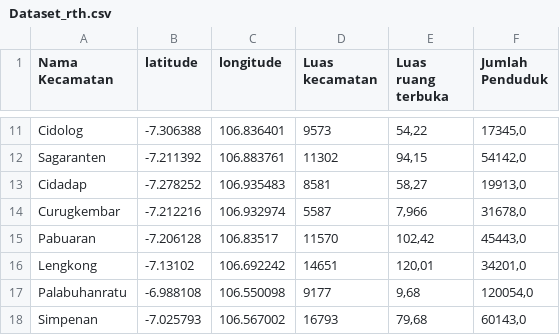
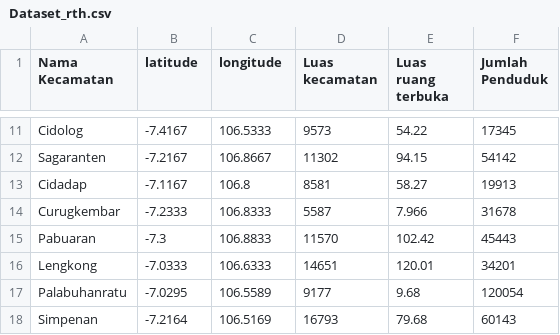
Before and after one commit to RizkiMaulana16/skripsirizki, a CSV file: Dataset_rth.csv, drawn as a sheet; only a part is shown, gaps mark what is left out; the diff covers the shown part only; the diff names each change by its address in the sheet, - before the commit and + after, or states it on an @@ line.

```diff
--- a/Dataset_rth.csv
+++ b/Dataset_rth.csv
-B11 (latitude): -7.306388
+B11 (latitude): -7.4167
-C11 (longitude): 106.836401
+C11 (longitude): 106.5333
-E11 (Luas ruang terbuka): 54,22
+E11 (Luas ruang terbuka): 54.22
-F11 (Jumlah Penduduk): 17345,0
+F11 (Jumlah Penduduk): 17345
-B12 (latitude): -7.211392
+B12 (latitude): -7.2167
-C12 (longitude): 106.883761
+C12 (longitude): 106.8667
-E12 (Luas ruang terbuka): 94,15
+E12 (Luas ruang terbuka): 94.15
-F12 (Jumlah Penduduk): 54142,0
+F12 (Jumlah Penduduk): 54142
-B13 (latitude): -7.278252
+B13 (latitude): -7.1167
-C13 (longitude): 106.935483
+C13 (longitude): 106.8
-E13 (Luas ruang terbuka): 58,27
+E13 (Luas ruang terbuka): 58.27
-F13 (Jumlah Penduduk): 19913,0
+F13 (Jumlah Penduduk): 19913
-B14 (latitude): -7.212216
+B14 (latitude): -7.2333
-C14 (longitude): 106.932974
+C14 (longitude): 106.8333
-E14 (Luas ruang terbuka): 7,966
+E14 (Luas ruang terbuka): 7.966
-F14 (Jumlah Penduduk): 31678,0
+F14 (Jumlah Penduduk): 31678
-B15 (latitude): -7.206128
+B15 (latitude): -7.3
-C15 (longitude): 106.83517
+C15 (longitude): 106.8833
-E15 (Luas ruang terbuka): 102,42
+E15 (Luas ruang terbuka): 102.42
-F15 (Jumlah Penduduk): 45443,0
+F15 (Jumlah Penduduk): 45443
-B16 (latitude): -7.13102
+B16 (latitude): -7.0333
-C16 (longitude): 106.692242
+C16 (longitude): 106.6333
-E16 (Luas ruang terbuka): 120,01
+E16 (Luas ruang terbuka): 120.01
-F16 (Jumlah Penduduk): 34201,0
+F16 (Jumlah Penduduk): 34201
-B17 (latitude): -6.988108
+B17 (latitude): -7.0295
-C17 (longitude): 106.550098
+C17 (longitude): 106.5589
-E17 (Luas ruang terbuka): 9,68
+E17 (Luas ruang terbuka): 9.68
-F17 (Jumlah Penduduk): 120054,0
+F17 (Jumlah Penduduk): 120054
-B18 (latitude): -7.025793
+B18 (latitude): -7.2164
-C18 (longitude): 106.567002
+C18 (longitude): 106.5169
-E18 (Luas ruang terbuka): 79,68
+E18 (Luas ruang terbuka): 79.68
-F18 (Jumlah Penduduk): 60143,0
+F18 (Jumlah Penduduk): 60143
```
Also changed, not shown: 1 added row, 1 removed row and 142 edited cells elsewhere in this file.
